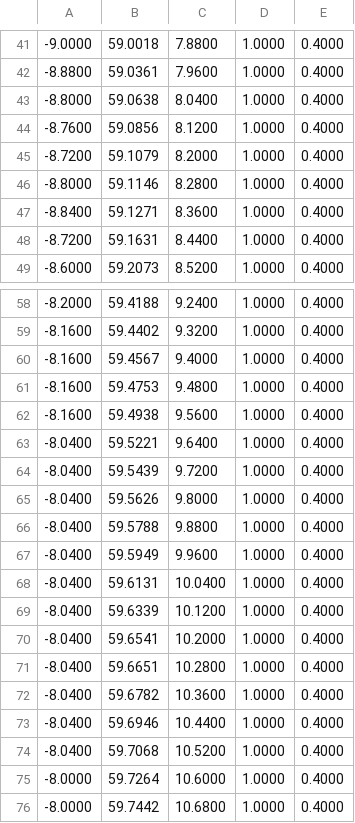
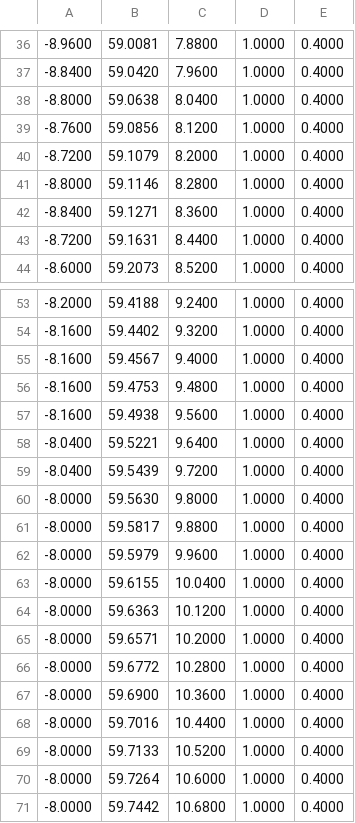
Before and after one commit to dodonov-dev/watches, a CSV file: cad/desk/to-print/pebble-E-seam-route-N1.csv, drawn as a sheet; only a part is shown, gaps mark what is left out; the diff covers the shown part only.

```diff
--- a/cad/desk/to-print/pebble-E-seam-route-N1.csv
+++ b/cad/desk/to-print/pebble-E-seam-route-N1.csv
@@ -41,3 +36,3 @@
--9.0000,59.0018,7.8800,1.0000,0.4000
--8.8800,59.0361,7.9600,1.0000,0.4000
+-8.9600,59.0081,7.8800,1.0000,0.4000
+-8.8400,59.0420,7.9600,1.0000,0.4000
 -8.8000,59.0638,8.0400,1.0000,0.4000
@@ -64,12 +59,12 @@
 -8.0400,59.5439,9.7200,1.0000,0.4000
--8.0400,59.5626,9.8000,1.0000,0.4000
--8.0400,59.5788,9.8800,1.0000,0.4000
--8.0400,59.5949,9.9600,1.0000,0.4000
--8.0400,59.6131,10.0400,1.0000,0.4000
--8.0400,59.6339,10.1200,1.0000,0.4000
--8.0400,59.6541,10.2000,1.0000,0.4000
--8.0400,59.6651,10.2800,1.0000,0.4000
--8.0400,59.6782,10.3600,1.0000,0.4000
--8.0400,59.6946,10.4400,1.0000,0.4000
--8.0400,59.7068,10.5200,1.0000,0.4000
+-8.0000,59.5630,9.8000,1.0000,0.4000
+-8.0000,59.5817,9.8800,1.0000,0.4000
+-8.0000,59.5979,9.9600,1.0000,0.4000
+-8.0000,59.6155,10.0400,1.0000,0.4000
+-8.0000,59.6363,10.1200,1.0000,0.4000
+-8.0000,59.6571,10.2000,1.0000,0.4000
+-8.0000,59.6772,10.2800,1.0000,0.4000
+-8.0000,59.6900,10.3600,1.0000,0.4000
+-8.0000,59.7016,10.4400,1.0000,0.4000
+-8.0000,59.7133,10.5200,1.0000,0.4000
 -8.0000,59.7264,10.6000,1.0000,0.4000
```
Also changed, not shown: 5 removed rows and 28 edited cells elsewhere in this file, 12 other files.
